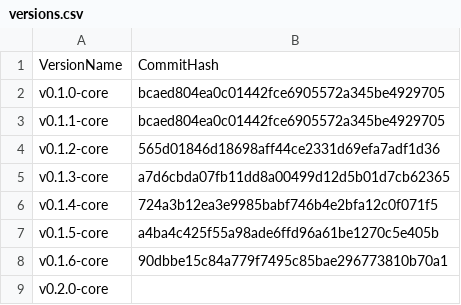
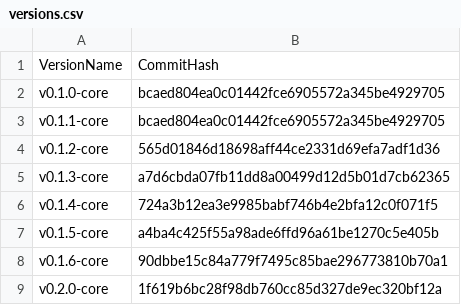
Before and after one commit to flint-lang/flint-lang.github.io, a CSV file: wiki/versions.csv, drawn as a sheet.

Commit message:
Updated the versions.csv to include the correct hash for the v0.2.0-core relase

```diff
--- a/wiki/versions.csv
+++ b/wiki/versions.csv
@@ -8,2 +8,2 @@ v0.1.5-core,a4ba4c425f55a98ade6ffd96a61be1270c5e405b
 v0.1.6-core,90dbbe15c84a779f7495c85bae296773810b70a1
-v0.2.0-core,
+v0.2.0-core,1f619b6bc28f98db760cc85d327de9ec320bf12a
```
